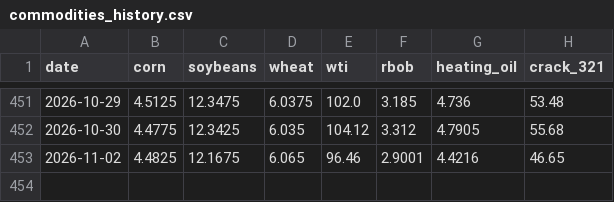
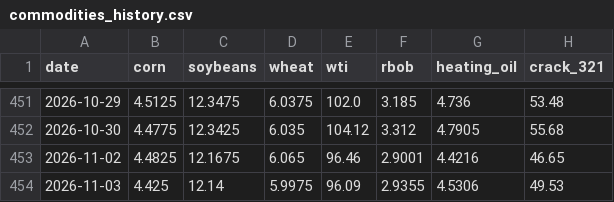
Before and after one commit to noahdavidbarry-droid/pce-breadth, a CSV file: data/commodities_history.csv, drawn as a sheet; only a part is shown, gaps mark what is left out; the diff names each change by its address in the sheet, - before the commit and + after, or states it on an @@ line.

```diff
--- a/data/commodities_history.csv
+++ b/data/commodities_history.csv
+row 454: 2026-11-03 | 4.425 | 12.14 | 5.9975 | 96.09 | 2.9355 | 4.5306 | 49.53
```
Also changed, not shown: 3 other files.
